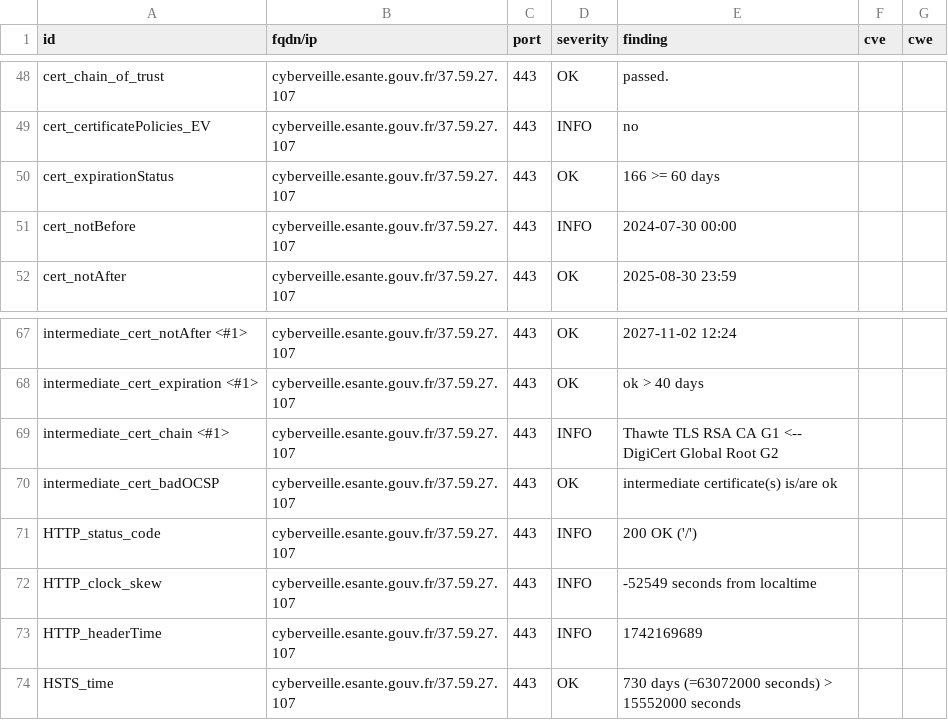
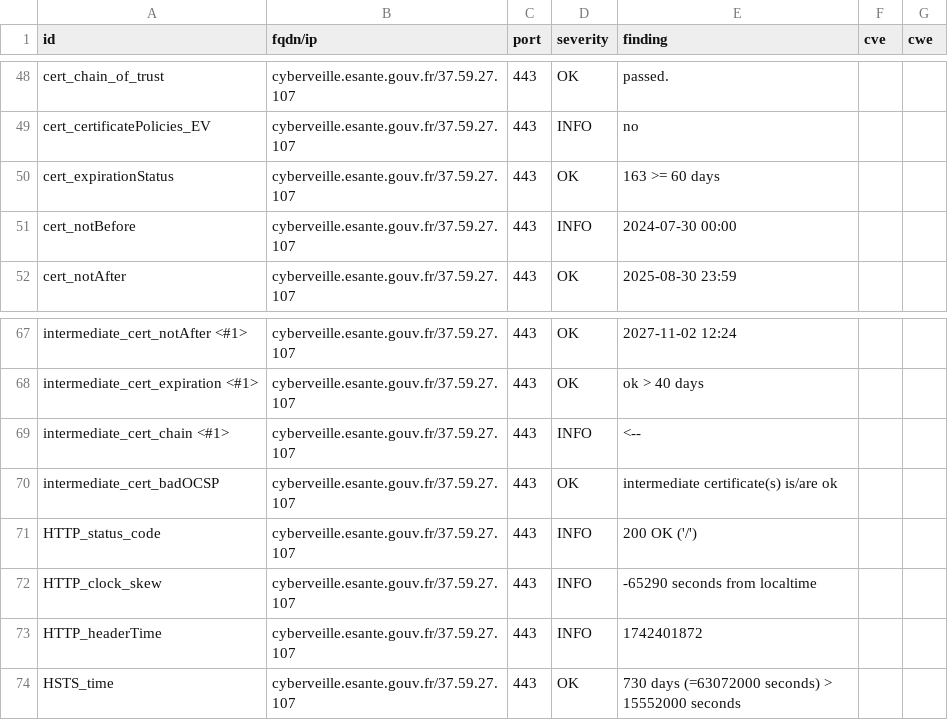
Before and after one commit to ansforge/dashlord_new, a CSV file: results/aHR0cHM6Ly9jeWJlcnZlaWxsZS5lc2FudGUuZ291di5mcg==/testssl.csv, drawn as a sheet; only a part is shown, gaps mark what is left out.

```diff
--- a/results/aHR0cHM6Ly9jeWJlcnZlaWxsZS5lc2FudGUuZ291di5mcg==/testssl.csv
+++ b/results/aHR0cHM6Ly9jeWJlcnZlaWxsZS5lc2FudGUuZ291di5mcg==/testssl.csv
@@ -49,3 +49,3 @@
 "cert_certificatePolicies_EV","cyberveille.esante.gouv.fr/37.59.27.107","443","INFO","no","",""
-"cert_expirationStatus","cyberveille.esante.gouv.fr/37.59.27.107","443","OK","166 >= 60 days","",""
+"cert_expirationStatus","cyberveille.esante.gouv.fr/37.59.27.107","443","OK","163 >= 60 days","",""
 "cert_notBefore","cyberveille.esante.gouv.fr/37.59.27.107","443","INFO","2024-07-30 00:00","",""
@@ -68,7 +68,7 @@
 "intermediate_cert_expiration <#1>","cyberveille.esante.gouv.fr/37.59.27.107","443","OK","ok > 40 days","",""
-"intermediate_cert_chain <#1>","cyberveille.esante.gouv.fr/37.59.27.107","443","INFO","Thawte TLS RSA CA G1 <-- DigiCert Global Root G2","",""
+"intermediate_cert_chain <#1>","cyberveille.esante.gouv.fr/37.59.27.107","443","INFO","<--","",""
 "intermediate_cert_badOCSP","cyberveille.esante.gouv.fr/37.59.27.107","443","OK","intermediate certificate(s) is/are ok","",""
 "HTTP_status_code","cyberveille.esante.gouv.fr/37.59.27.107","443","INFO","200 OK ('/')","",""
-"HTTP_clock_skew","cyberveille.esante.gouv.fr/37.59.27.107","443","INFO","-52549 seconds from localtime","",""
-"HTTP_headerTime","cyberveille.esante.gouv.fr/37.59.27.107","443","INFO","1742169689","",""
+"HTTP_clock_skew","cyberveille.esante.gouv.fr/37.59.27.107","443","INFO","-65290 seconds from localtime","",""
+"HTTP_headerTime","cyberveille.esante.gouv.fr/37.59.27.107","443","INFO","1742401872","",""
 "HSTS_time","cyberveille.esante.gouv.fr/37.59.27.107","443","OK","730 days (=63072000 seconds) > 15552000 seconds","",""
```
Also changed, not shown: 14 other files.
